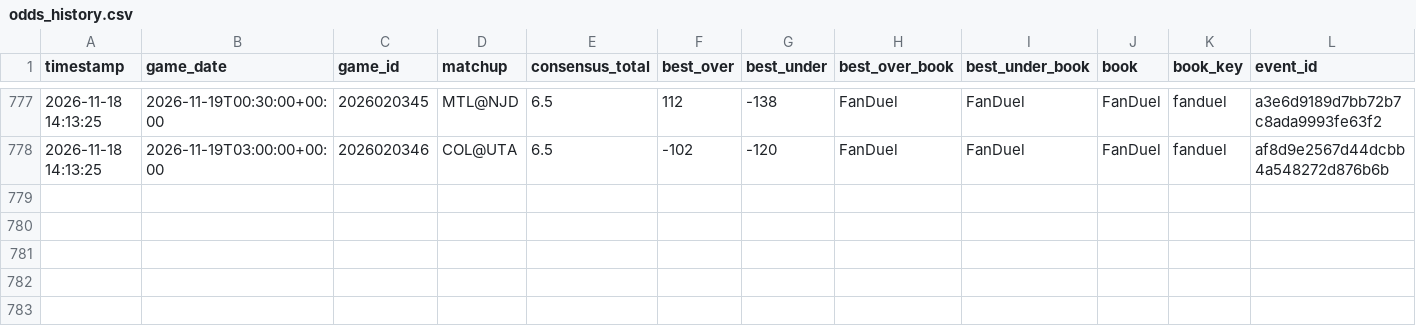
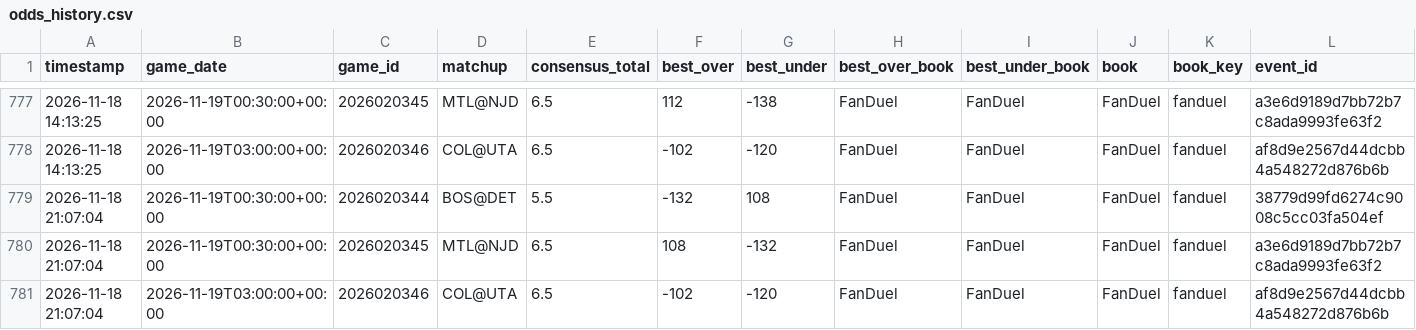
Before and after one commit to kirbypuckett031460-web/nhl, a CSV file: odds_history.csv, drawn as a sheet; only a part is shown, gaps mark what is left out; rows hold the shown columns only; the diff names each change by its address in the sheet, - before the commit and + after, or states it on an @@ line.

```diff
--- a/odds_history.csv
+++ b/odds_history.csv
+row 779: 2026-11-18 21:07:04 | 2026-11-19T00:30:00+00:00 | 2026020344 | BOS@DET | 5.5 | -132 | 108 | FanDuel | FanDuel | FanDuel | fanduel | 38779d99fd6274c9008c5cc03fa504ef
+row 780: 2026-11-18 21:07:04 | 2026-11-19T00:30:00+00:00 | 2026020345 | MTL@NJD | 6.5 | 108 | -132 | FanDuel | FanDuel | FanDuel | fanduel | a3e6d9189d7bb72b7c8ada9993fe63f2
+row 781: 2026-11-18 21:07:04 | 2026-11-19T03:00:00+00:00 | 2026020346 | COL@UTA | 6.5 | -102 | -120 | FanDuel | FanDuel | FanDuel | fanduel | af8d9e2567d44dcbb4a548272d876b6b
```
Also changed, not shown: bets_log.csv, 3 other files.
